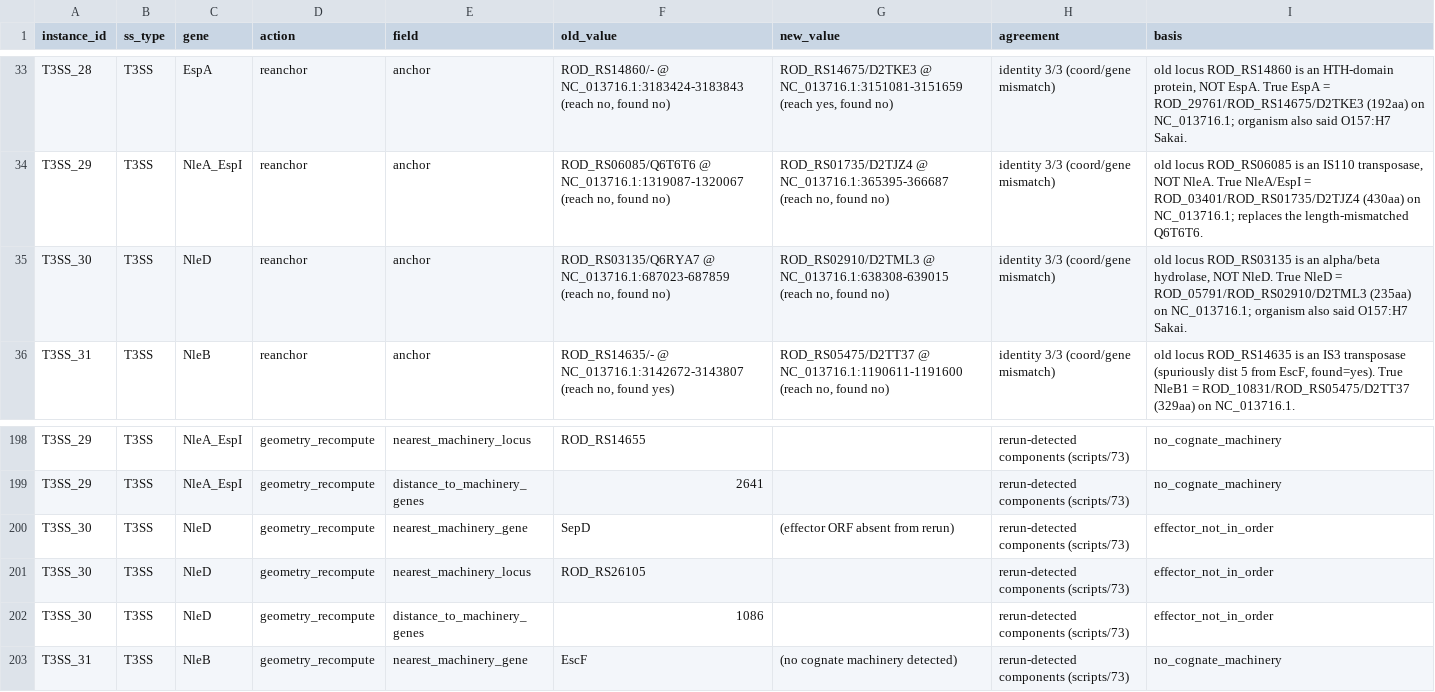
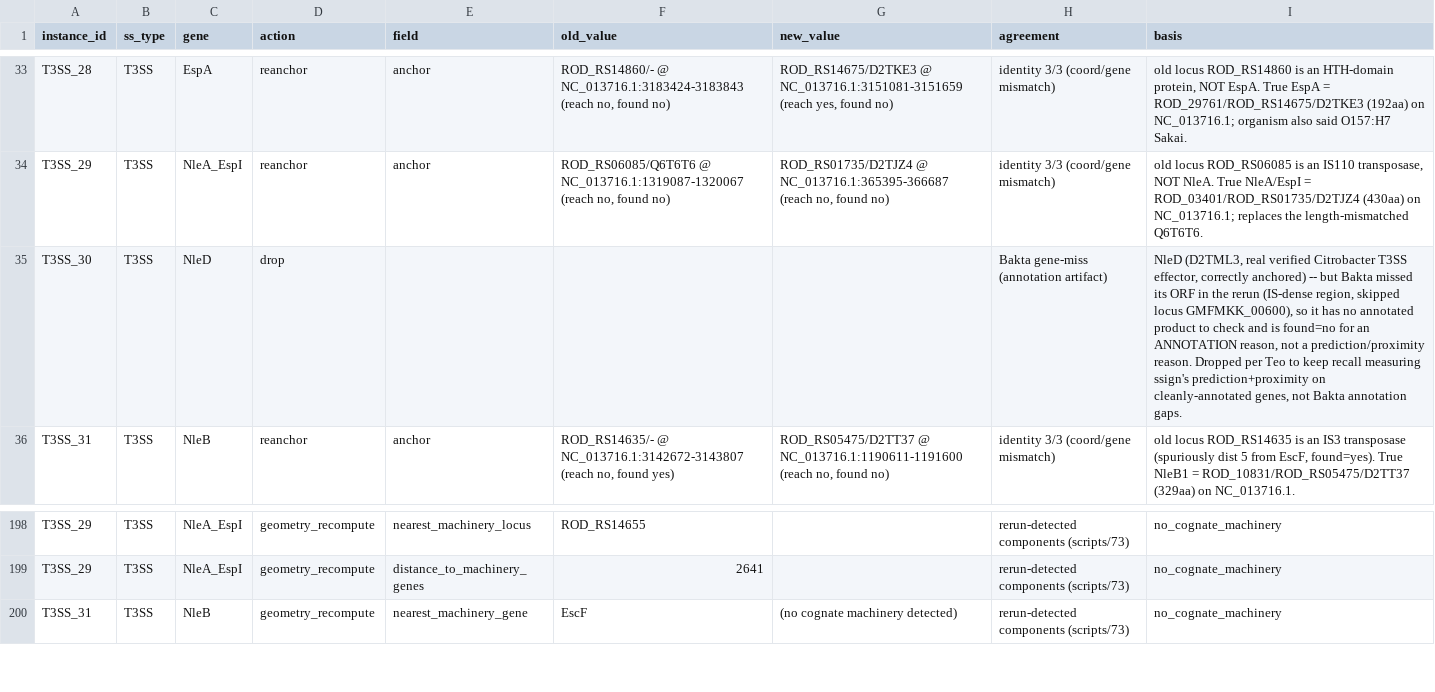
Before and after one commit to billerbeck-lab/ssign, a TSV file: validation_sweeps/benchmark/data/phase2/verification_phase_a/gold_review/corrections.tsv, drawn as a sheet; only a part is shown, gaps mark what is left out.

```diff
--- a/validation_sweeps/benchmark/data/phase2/verification_phase_a/gold_review/corrections.tsv
+++ b/validation_sweeps/benchmark/data/phase2/verification_phase_a/gold_review/corrections.tsv
@@ -34,3 +34,3 @@ T3SS_28	T3SS	EspA	reanchor	anchor	ROD_RS14860/- @ NC_013716.1:3183424-3183843 (r
 T3SS_29	T3SS	NleA_EspI	reanchor	anchor	ROD_RS06085/Q6T6T6 @ NC_013716.1:1319087-1320067 (reach no, found no)	ROD_RS01735/D2TJZ4 @ NC_013716.1:365395-366687 (reach no, found no)	identity 3/3 (coord/gene mismatch)	old locus ROD_RS06085 is an IS110 transposase, NOT NleA. True NleA/EspI = ROD_03401/ROD_RS01735/D2TJZ4 (430aa) on NC_013716.1; replaces the length-mismatched Q6T6T6.
-T3SS_30	T3SS	NleD	reanchor	anchor	ROD_RS03135/Q6RYA7 @ NC_013716.1:687023-687859 (reach no, found no)	ROD_RS02910/D2TML3 @ NC_013716.1:638308-639015 (reach no, found no)	identity 3/3 (coord/gene mismatch)	old locus ROD_RS03135 is an alpha/beta hydrolase, NOT NleD. True NleD = ROD_05791/ROD_RS02910/D2TML3 (235aa) on NC_013716.1; organism also said O157:H7 Sakai.
+T3SS_30	T3SS	NleD	drop				Bakta gene-miss (annotation artifact)	NleD (D2TML3, real verified Citrobacter T3SS effector, correctly anchored) -- but Bakta missed its ORF in the rerun (IS-dense region, skipped locus GMFMKK_00600), so it has no annotated product to check and is found=no for an ANNOTATION reason, not a prediction/proximity reason. Dropped per Teo to keep recall measuring ssign's prediction+proximity on cleanly-annotated genes, not Bakta annotation gaps.
 T3SS_31	T3SS	NleB	reanchor	anchor	ROD_RS14635/- @ NC_013716.1:3142672-3143807 (reach no, found yes)	ROD_RS05475/D2TT37 @ NC_013716.1:1190611-1191600 (reach no, found no)	identity 3/3 (coord/gene mismatch)	old locus ROD_RS14635 is an IS3 transposase (spuriously dist 5 from EscF, found=yes). True NleB1 = ROD_10831/ROD_RS05475/D2TT37 (329aa) on NC_013716.1.
@@ -199,5 +199,2 @@ T3SS_29	T3SS	NleA_EspI	geometry_recompute	nearest_machinery_locus	ROD_RS14655		r
 T3SS_29	T3SS	NleA_EspI	geometry_recompute	distance_to_machinery_genes	2641		rerun-detected components (scripts/73)	no_cognate_machinery
-T3SS_30	T3SS	NleD	geometry_recompute	nearest_machinery_gene	SepD	(effector ORF absent from rerun)	rerun-detected components (scripts/73)	effector_not_in_order
-T3SS_30	T3SS	NleD	geometry_recompute	nearest_machinery_locus	ROD_RS26105		rerun-detected components (scripts/73)	effector_not_in_order
-T3SS_30	T3SS	NleD	geometry_recompute	distance_to_machinery_genes	1086		rerun-detected components (scripts/73)	effector_not_in_order
 T3SS_31	T3SS	NleB	geometry_recompute	nearest_machinery_gene	EscF	(no cognate machinery detected)	rerun-detected components (scripts/73)	no_cognate_machinery
```
Also changed, not shown: validation_sweeps/benchmark/data/phase2/verification_phase_a/gold_list_final.tsv, validation_sweeps/benchmark/data/phase2/verification_phase_a/machinery_anchor_audit.tsv, 2 other files.
